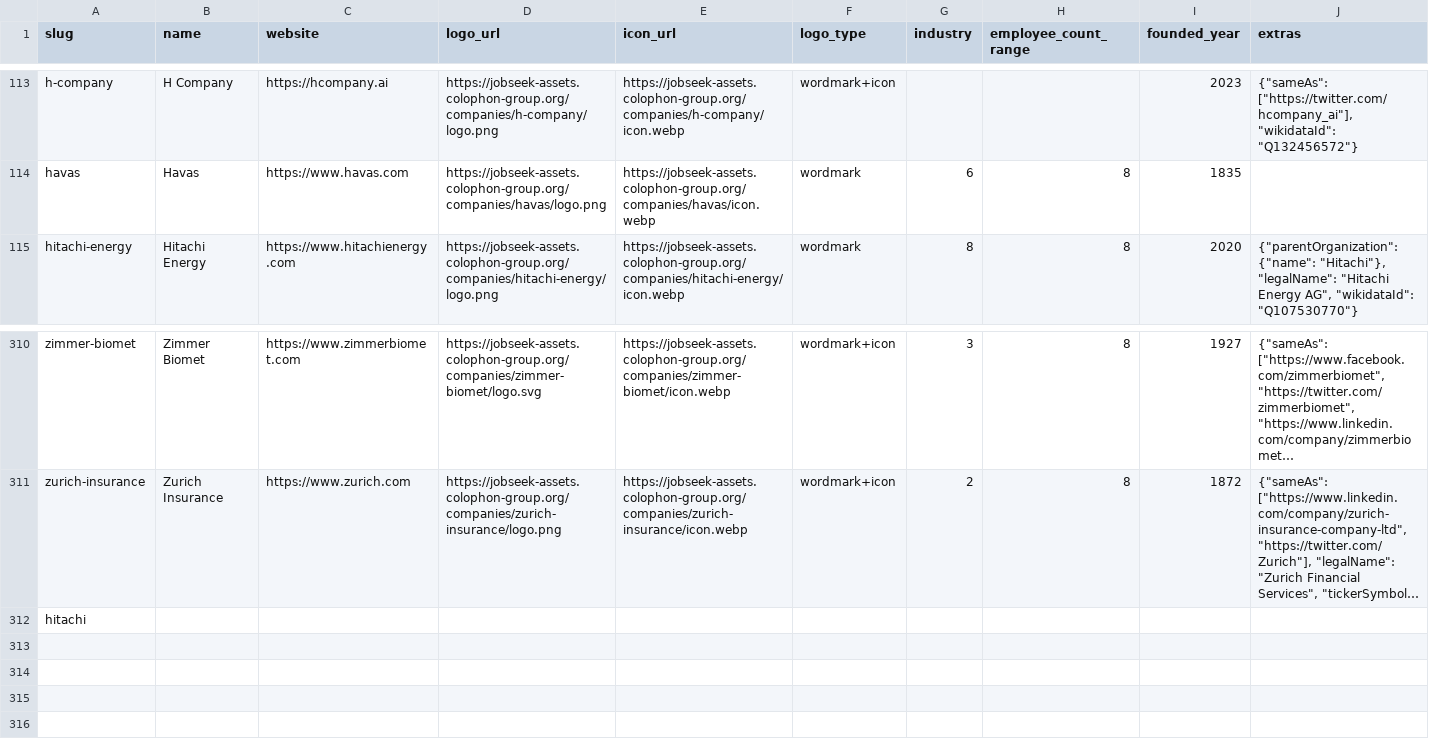
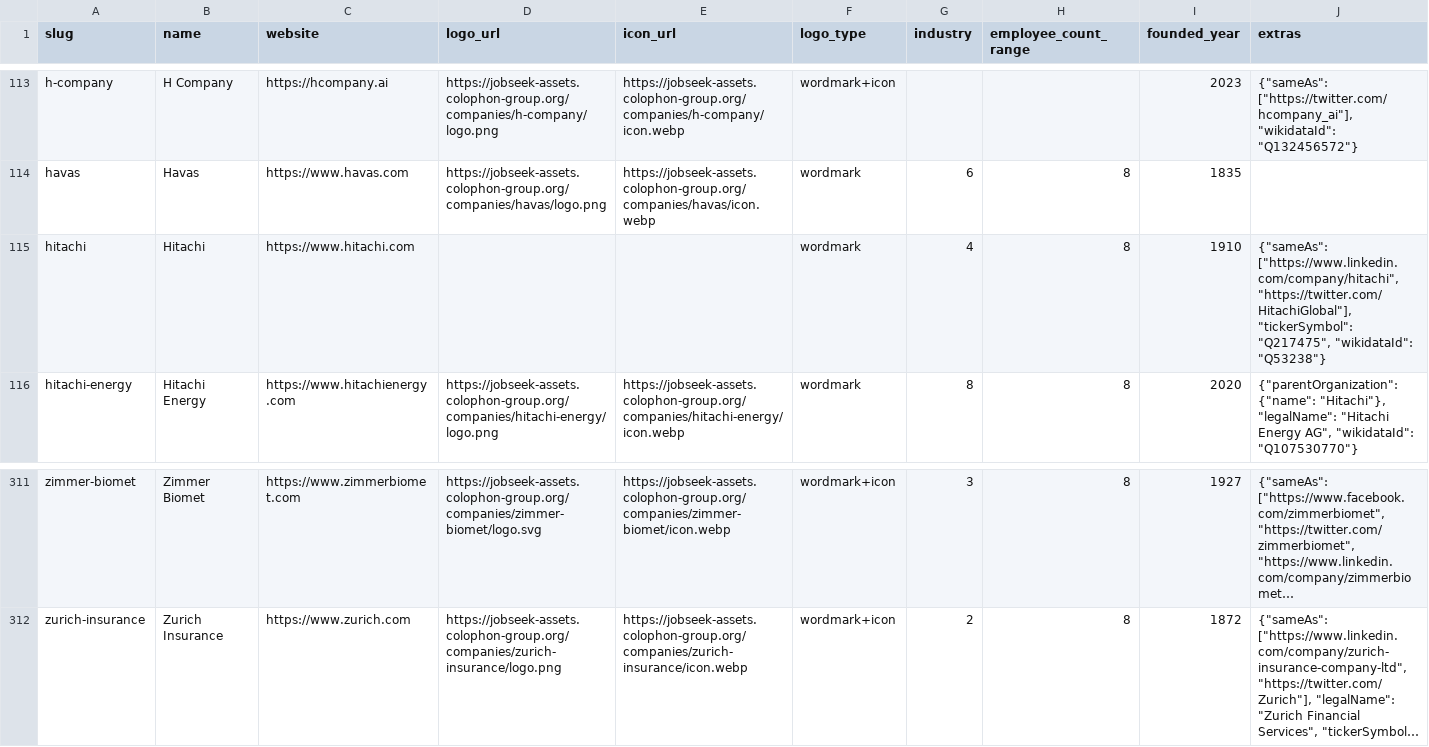
Before and after one commit to colophon-group/jobseek, a CSV file: apps/crawler/data/companies.csv, drawn as a sheet; only a part is shown, gaps mark what is left out; long unchanged cells end in …; removed rows and columns are numbered as before the commit, all else as after; the diff names each change by its address in the sheet, - before the commit and + after, or states it on an @@ line.

Commit message:
Configure Hitachi
Closes #882

```diff
--- a/apps/crawler/data/companies.csv
+++ b/apps/crawler/data/companies.csv
+row 115: hitachi | Hitachi | https://www.hitachi.com |  |  | wordmark | 4 | 8 | 1910 | {"sameAs": ["https://www.linkedin.com/company/hitachi", "https://twitter.com/HitachiGlobal"], "tickerSymbol": "Q217475", "wikidataId": "Q53238"}
-row 312: hitachi
```
Also changed, not shown: 4 other files.
